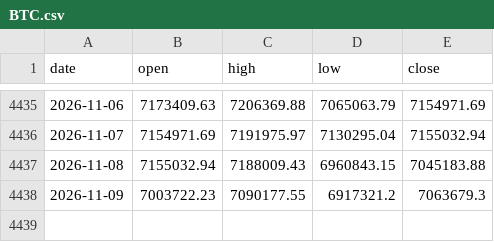
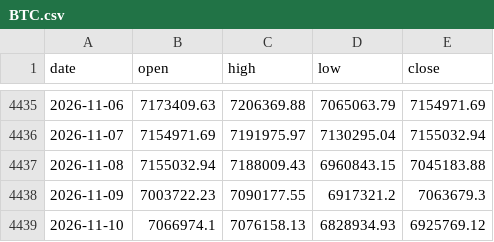
Before and after one commit to rangragstudio/MCXX-, a CSV file: data/BTC.csv, drawn as a sheet; only a part is shown, gaps mark what is left out; the diff names each change by its address in the sheet, - before the commit and + after, or states it on an @@ line.

```diff
--- a/data/BTC.csv
+++ b/data/BTC.csv
+row 4439: 2026-11-10 | 7066974.1 | 7076158.13 | 6828934.93 | 6925769.12
```
Also changed, not shown: 3 other files.
